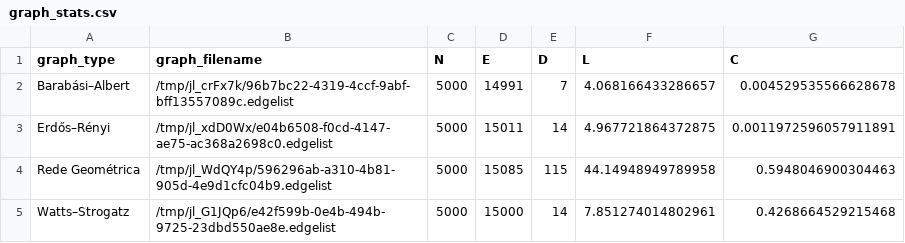
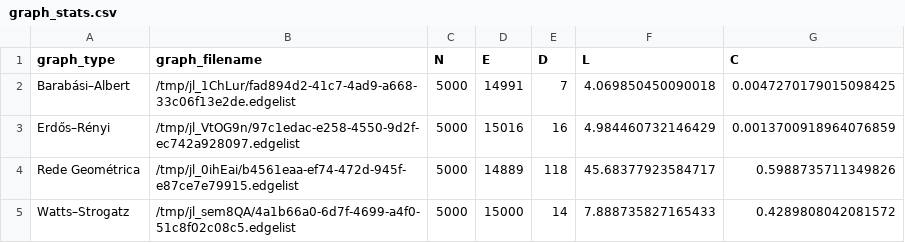
Before and after one commit to viniciusdutra314/undergraduate-thesis, a CSV file: thesis/assets/tables/graph_stats.csv, drawn as a sheet.

```diff
--- a/thesis/assets/tables/graph_stats.csv
+++ b/thesis/assets/tables/graph_stats.csv
@@ -1,5 +1,5 @@
 graph_type,graph_filename,N,E,D,L,C
-Barabási–Albert,/tmp/jl_crFx7k/96b7bc22-4319-4ccf-9abf-bff13557089c.edgelist,5000,14991,7,4.068166433286657,0.004529535566628678
-Erdős–Rényi,/tmp/jl_xdD0Wx/e04b6508-f0cd-4147-ae75-ac368a2698c0.edgelist,5000,15011,14,4.967721864372875,0.0011972596057911891
-Rede Geométrica,/tmp/jl_WdQY4p/596296ab-a310-4b81-905d-4e9d1cfc04b9.edgelist,5000,15085,115,44.14948949789958,0.5948046900304463
-Watts–Strogatz,/tmp/jl_G1JQp6/e42f599b-0e4b-494b-9725-23dbd550ae8e.edgelist,5000,15000,14,7.851274014802961,0.4268664529215468
+Barabási–Albert,/tmp/jl_1ChLur/fad894d2-41c7-4ad9-a668-33c06f13e2de.edgelist,5000,14991,7,4.069850450090018,0.0047270179015098425
+Erdős–Rényi,/tmp/jl_VtOG9n/97c1edac-e258-4550-9d2f-ec742a928097.edgelist,5000,15016,16,4.984460732146429,0.0013700918964076859
+Rede Geométrica,/tmp/jl_0ihEai/b4561eaa-ef74-472d-945f-e87ce7e79915.edgelist,5000,14889,118,45.68377923584717,0.5988735711349826
+Watts–Strogatz,/tmp/jl_sem8QA/4a1b66a0-6d7f-4699-a4f0-51c8f02c08c5.edgelist,5000,15000,14,7.888735827165433,0.4289808042081572
```
Also changed, not shown: thesis/assets/tables/betweeness_vs_messages.csv, 14 other files.
